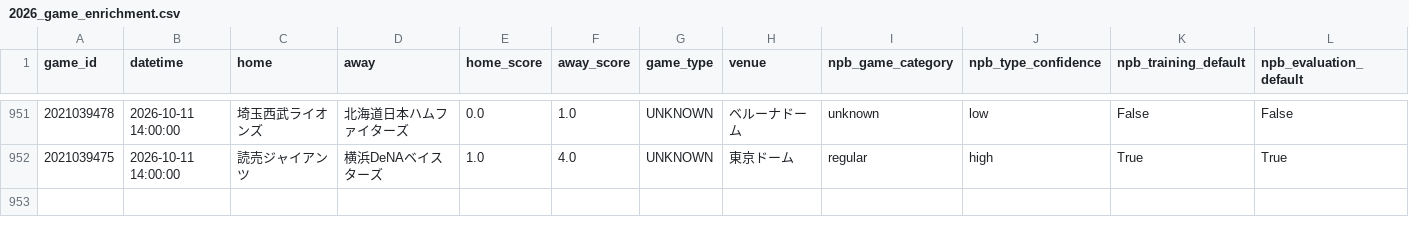
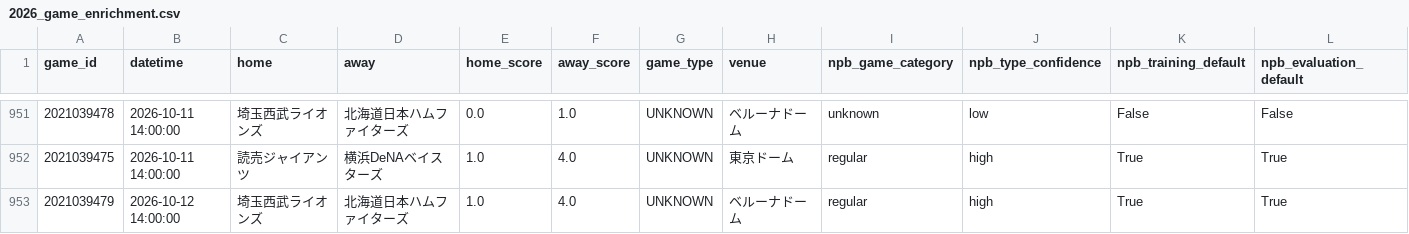
Before and after one commit to sasasotaro1202-star/Baseball, a CSV file: data/checkpoints/2026_game_enrichment.csv, drawn as a sheet; only a part is shown, gaps mark what is left out; rows hold the shown columns only; the diff names each change by its address in the sheet, - before the commit and + after, or states it on an @@ line.

```diff
--- a/data/checkpoints/2026_game_enrichment.csv
+++ b/data/checkpoints/2026_game_enrichment.csv
+row 953: 2021039479 | 2026-10-12 14:00:00 | 埼玉西武ライオンズ | 北海道日本ハムファイターズ | 1.0 | 4.0 | UNKNOWN | ベルーナドーム | regular | high | True | True
```
Also changed, not shown: data/npb_games/2026_multi_source_pbp.csv, data/source_coverage.csv, 11 other files.
